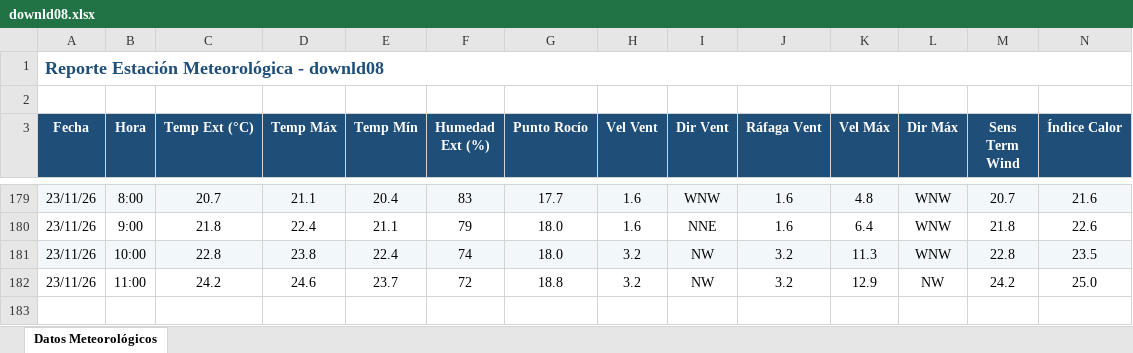
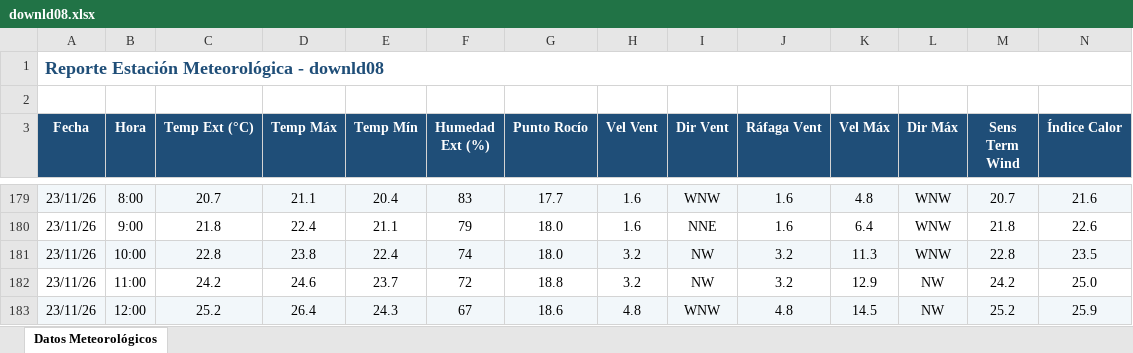
Before and after one commit to intasalta/ema_cerrillos, an Excel workbook: downld08.xlsx, sheet Datos Meteorológicos, drawn as a sheet; only a part is shown, gaps mark what is left out; values as stored, in another font and other column widths than the file's, no borders; rows hold the shown columns only; the diff names each change by its address in the sheet, - before the commit and + after, or states it on an @@ line.

```diff
--- a/downld08.xlsx (sheet Datos Meteorológicos)
+++ b/downld08.xlsx (sheet Datos Meteorológicos)
+row 183: 23/11/26 | 12:00 | 25.2 | 26.4 | 24.3 | 67 | 18.6 | 4.8 | WNW | 4.8 | 14.5 | NW | 25.2 | 25.9
```
Also changed, not shown: downld02.xlsx, 2 other files.
